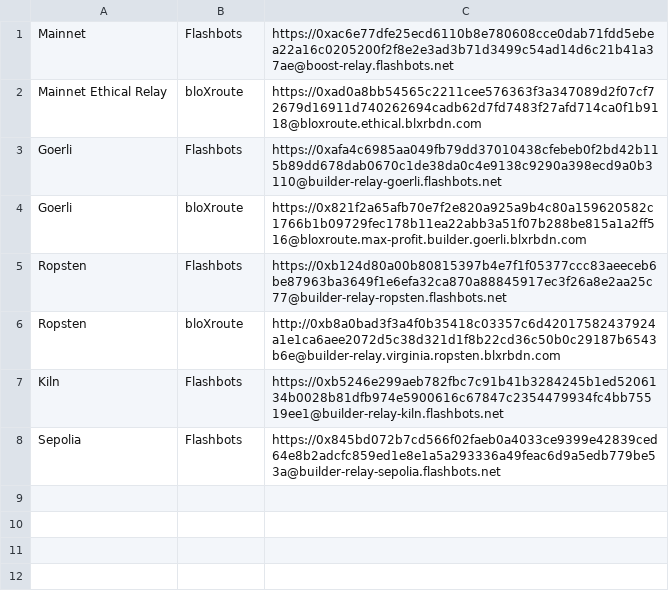
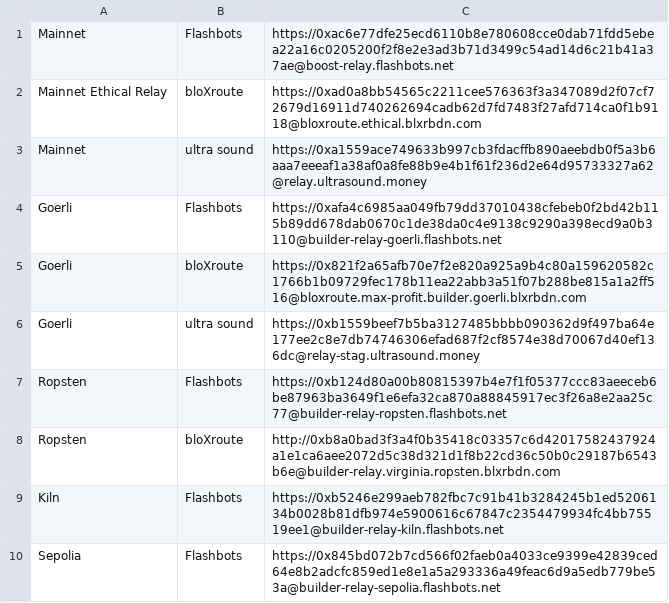
Before and after one commit to manifoldfinance/relay-list, a CSV file: relay_list.csv, drawn as a sheet.

Commit message:
add ultra sound relays
Mainnet (relay.ultrasound.money) and Goerli (relay-stag.ultrasound.money)

```diff
--- a/relay_list.csv
+++ b/relay_list.csv
@@ -2,4 +2,6 @@ Mainnet,Flashbots,https://0xac6e77dfe25ecd6110b8e780608cce0dab71fdd5ebea22a16c02
 Mainnet Ethical Relay,bloXroute,https://0xad0a8bb54565c2211cee576363f3a347089d2f07cf72679d16911d740262694cadb62d7fd7483f27afd714ca0f1b9118@bloxroute.ethical.blxrbdn.com
+Mainnet,ultra sound,https://0xa1559ace749633b997cb3fdacffb890aeebdb0f5a3b6aaa7eeeaf1a38af0a8fe88b9e4b1f61f236d2e64d95733327a62@relay.ultrasound.money
 Goerli,Flashbots,https://0xafa4c6985aa049fb79dd37010438cfebeb0f2bd42b115b89dd678dab0670c1de38da0c4e9138c9290a398ecd9a0b3110@builder-relay-goerli.flashbots.net
 Goerli,bloXroute,https://0x821f2a65afb70e7f2e820a925a9b4c80a159620582c1766b1b09729fec178b11ea22abb3a51f07b288be815a1a2ff516@bloxroute.max-profit.builder.goerli.blxrbdn.com
+Goerli,ultra sound,https://0xb1559beef7b5ba3127485bbbb090362d9f497ba64e177ee2c8e7db74746306efad687f2cf8574e38d70067d40ef136dc@relay-stag.ultrasound.money
 Ropsten,Flashbots,https://0xb124d80a00b80815397b4e7f1f05377ccc83aeeceb6be87963ba3649f1e6efa32ca870a88845917ec3f26a8e2aa25c77@builder-relay-ropsten.flashbots.net
```
